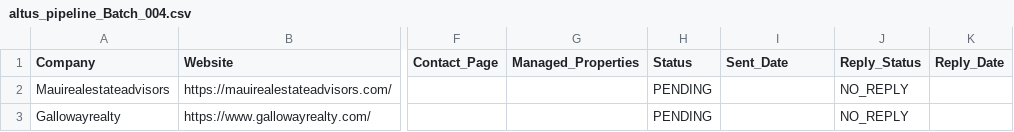
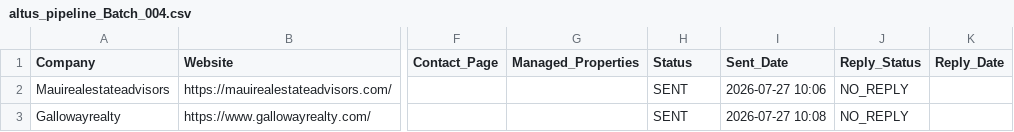
Before and after one commit to STXNES/airbnbmotion, a CSV file: 01-PIPELINE/altus_pipeline_Batch_004.csv, drawn as a sheet; only a part is shown, gaps mark what is left out; the diff names each change by its address in the sheet, - before the commit and + after, or states it on an @@ line.

```diff
--- a/01-PIPELINE/altus_pipeline_Batch_004.csv
+++ b/01-PIPELINE/altus_pipeline_Batch_004.csv
-H2:H3 (Status): PENDING
+H2:H3 (Status): SENT
-I2 (Sent_Date): (empty)
+I2 (Sent_Date): 2026-07-27 10:06
-I3 (Sent_Date): (empty)
+I3 (Sent_Date): 2026-07-27 10:08
```
Also changed, not shown: 02-MASTER_DATABASE/master_database.csv.
